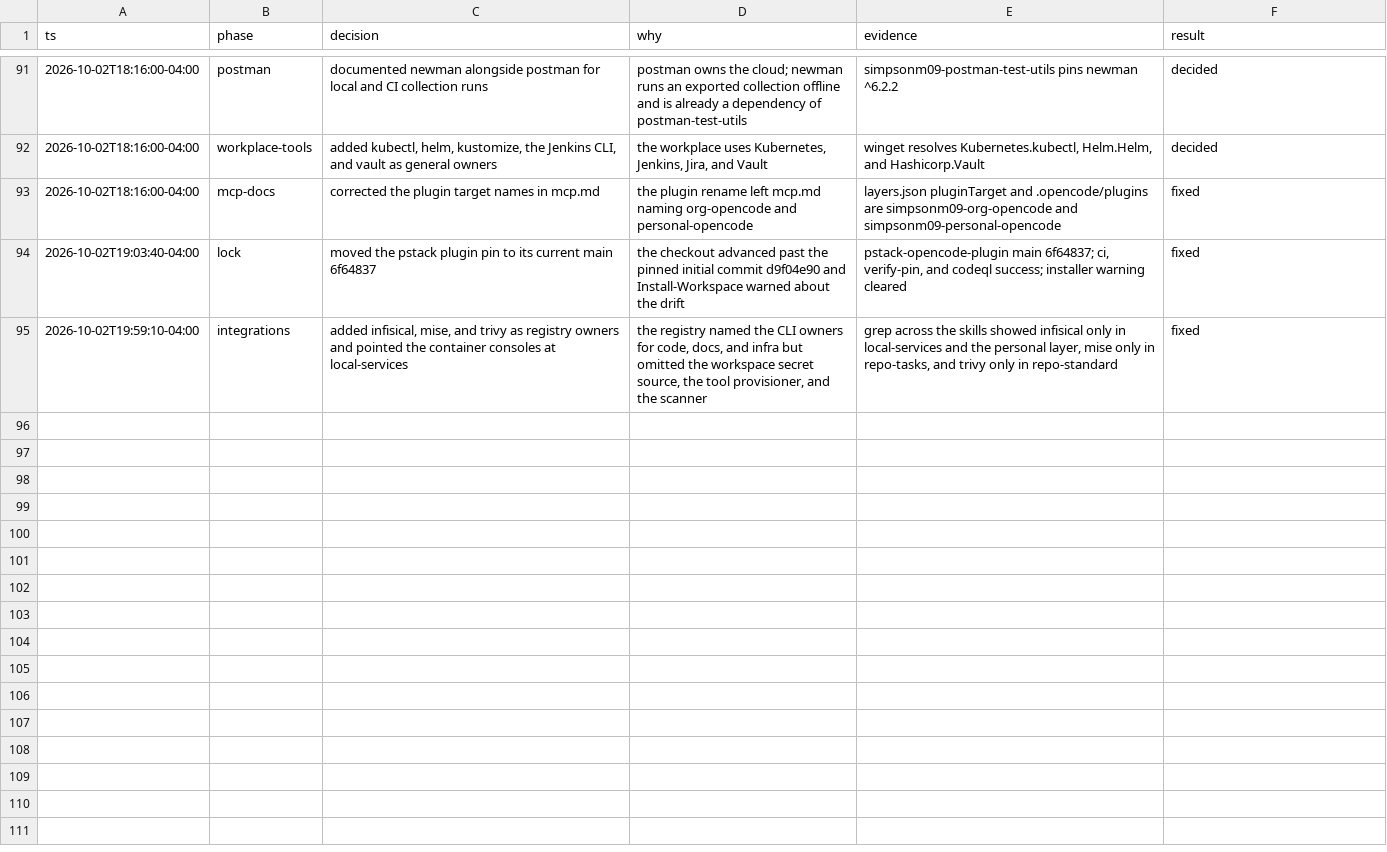
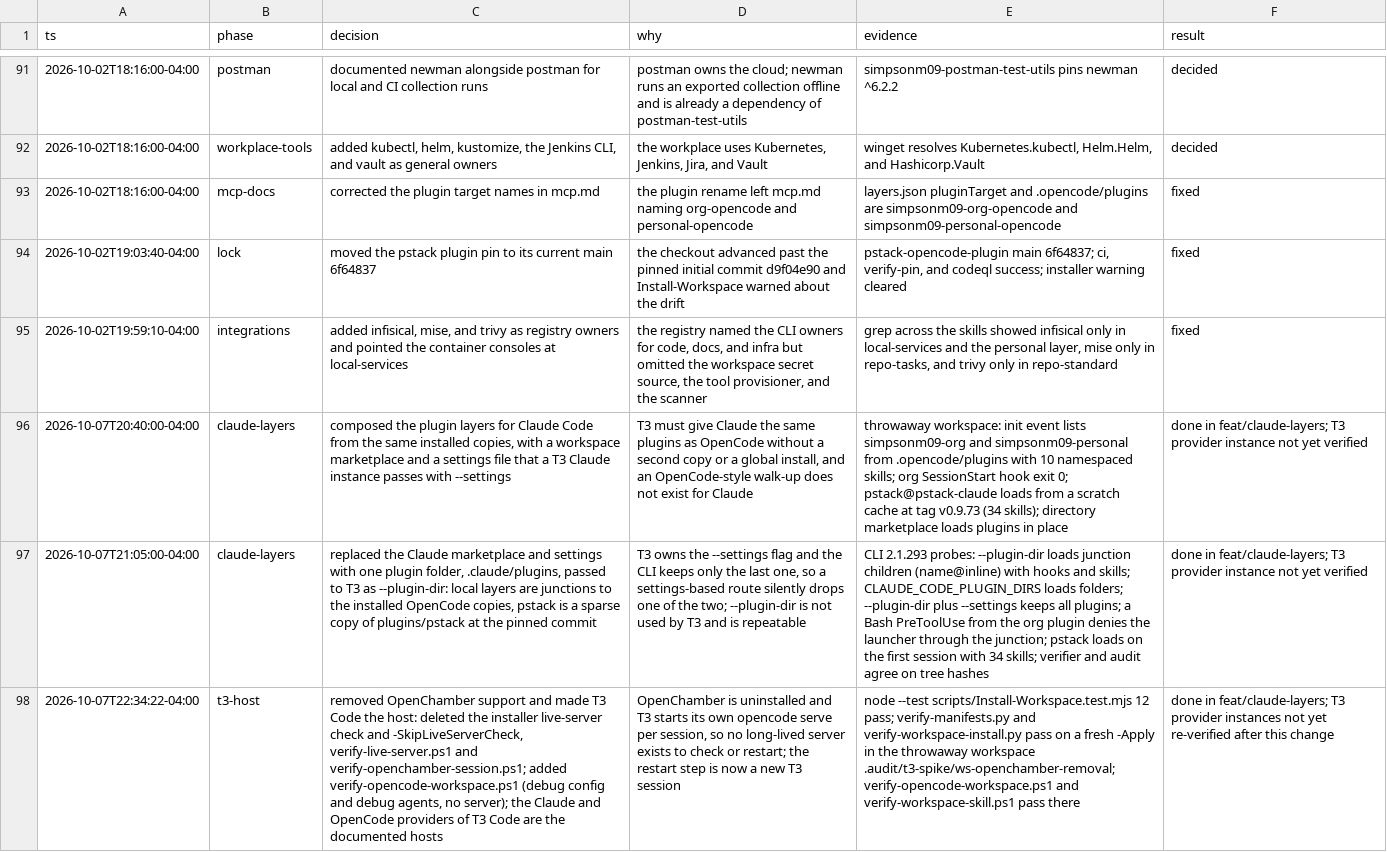
Before and after one commit to simpsonm09-org/simpsonm09-maxstack, a TSV file: docs/decisions.tsv, drawn as a sheet; only a part is shown, gaps mark what is left out; the diff names each change by its address in the sheet, - before the commit and + after, or states it on an @@ line.

```diff
--- a/docs/decisions.tsv
+++ b/docs/decisions.tsv
+row 96: 2026-10-07T20:40:00-04:00 | claude-layers | composed the plugin layers for Claude Code from the same installed copies, with a workspace marketplace and a settings file that a T3 Claude instance passes with --settings | T3 must give Claude the same plugins as OpenCode without a second copy or a global install, and an OpenCode-style walk-up does not exist for Claude | throwaway workspace: init event lists simpsonm09-org and simpsonm09-personal from .opencode/plugins with 10 namespaced skills; org SessionStart hook exit 0; pstack@pstack-claude loads from a scratch cache at tag v0.9.73 (34 skills); directory marketplace loads plugins in place | done in feat/claude-layers; T3 provider instance not yet verified
+row 97: 2026-10-07T21:05:00-04:00 | claude-layers | replaced the Claude marketplace and settings with one plugin folder, .claude/plugins, passed to T3 as --plugin-dir: local layers are junctions to the installed OpenCode copies, pstack is a sparse copy of plugins/pstack at the pinned commit | T3 owns the --settings flag and the CLI keeps only the last one, so a settings-based route silently drops one of the two; --plugin-dir is not used by T3 and is repeatable | CLI 2.1.293 probes: --plugin-dir loads junction children (name@inline) with hooks and skills; CLAUDE_CODE_PLUGIN_DIRS loads folders; --plugin-dir plus --settings keeps all plugins; a Bash PreToolUse from the org plugin denies the launcher through the junction; pstack loads on the first session with 34 skills; verifier and audit agree on tree hashes | done in feat/claude-layers; T3 provider instance not yet verified
+row 98: 2026-10-07T22:34:22-04:00 | t3-host | removed OpenChamber support and made T3 Code the host: deleted the installer live-server check and -SkipLiveServerCheck, verify-live-server.ps1 and verify-openchamber-session.ps1; added verify-opencode-workspace.ps1 (debug config and debug agents, no server); the Claude and OpenCode providers of T3 Code are the documented hosts | OpenChamber is uninstalled and T3 starts its own opencode serve per session, so no long-lived server exists to check or restart; the restart step is now a new T3 session | node --test scripts/Install-Workspace.test.mjs 12 pass; verify-manifests.py and verify-workspace-install.py pass on a fresh -Apply in the throwaway workspace .audit/t3-spike/ws-openchamber-removal; verify-opencode-workspace.ps1 and verify-workspace-skill.ps1 pass there | done in feat/claude-layers; T3 provider instances not yet re-verified after this change
```
Also changed, not shown: 23 other files.
